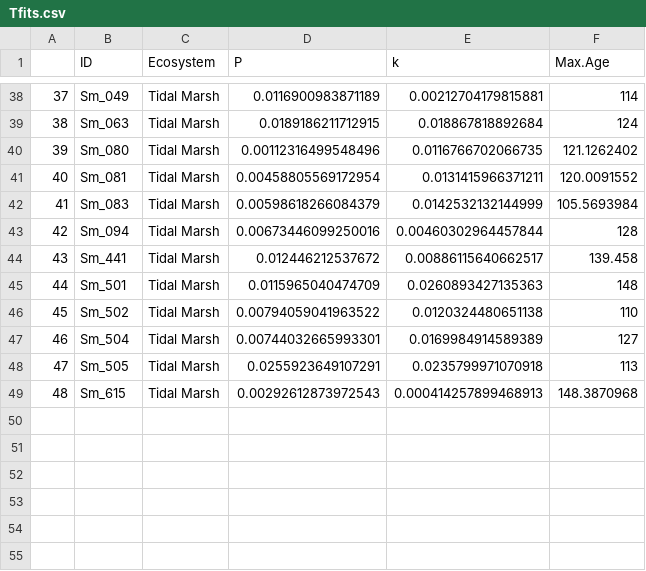
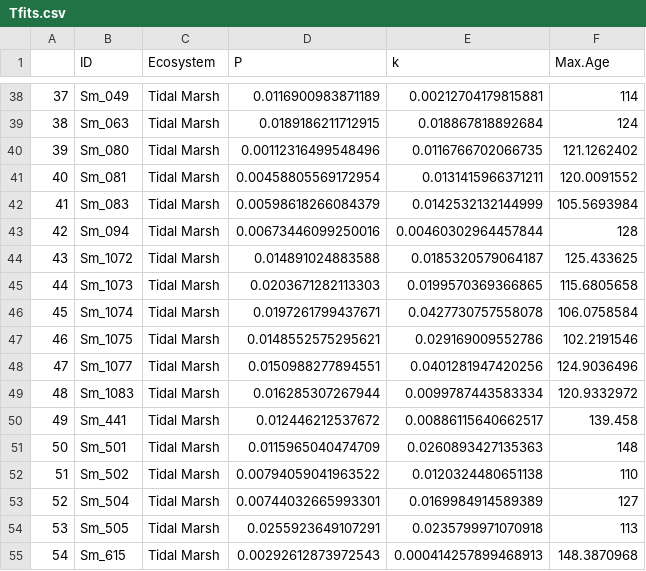
Before and after one commit to NPJuncal/SOC_Decay, a CSV file: Decay2023_Pb/150/Tfits.csv, drawn as a sheet; only a part is shown, gaps mark what is left out; addresses are those after the commit; the diff names each change by its address in the sheet, - before the commit and + after, or states it on an @@ line.

```diff
--- a/Decay2023_Pb/150/Tfits.csv
+++ b/Decay2023_Pb/150/Tfits.csv
+row 44: 43 | Sm_1072 | Tidal Marsh | 0.014891024883588 | 0.0185320579064187 | 125.433625
+row 45: 44 | Sm_1073 | Tidal Marsh | 0.0203671282113303 | 0.0199570369366865 | 115.6805658
+row 46: 45 | Sm_1074 | Tidal Marsh | 0.0197261799437671 | 0.0427730757558078 | 106.0758584
+row 47: 46 | Sm_1075 | Tidal Marsh | 0.0148552575295621 | 0.029169009552786 | 102.2191546
+row 48: 47 | Sm_1077 | Tidal Marsh | 0.0150988277894551 | 0.0401281947420256 | 124.9036496
+row 49: 48 | Sm_1083 | Tidal Marsh | 0.016285307267944 | 0.0099787443583334 | 120.9332972
@@ column A renumbered from row 50 down @@
```
Also changed, not shown: Decay2023/Summar decay.csv, Decay2023_Pb/100/Tfits.csv, 42 other files.
